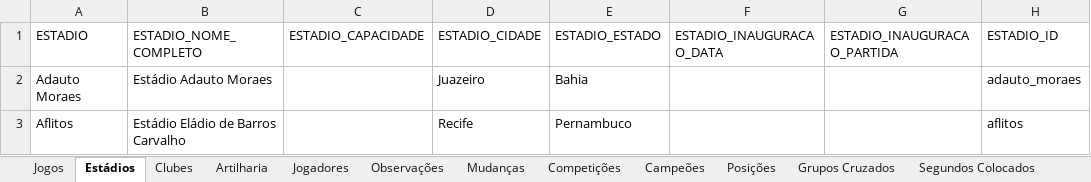
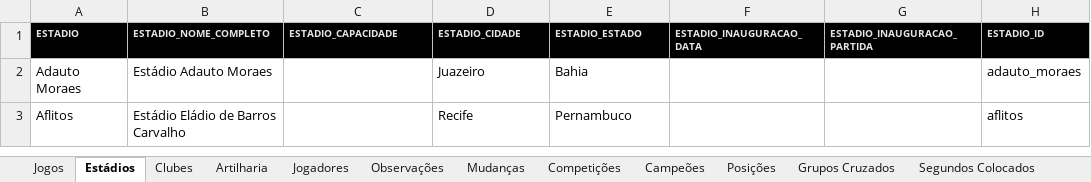
Before and after one commit to PericlesSavio/API_PE, an Excel workbook: dados/dados.xlsx, sheet Estádios, drawn as a sheet; only a part is shown; values as stored, in another font and other column widths than the file's, no borders; conditional formats not drawn; the diff names each change by its address in the sheet, - before the commit and + after, or states it on an @@ line.

```diff
--- a/dados/dados.xlsx (sheet Estádios)
+++ b/dados/dados.xlsx (sheet Estádios)
@@ A1:H1 fill: none → #000000, bold: off → on, text colour: black → #E7E6E6, text size: smaller @@
```
Also changed, not shown: sheet Jogos, sheet Clubes, sheet Artilharia, sheet Grupos Cruzados, sheet Mudanças, sheet Jogadores, 4 more sheets, 3 other files.
